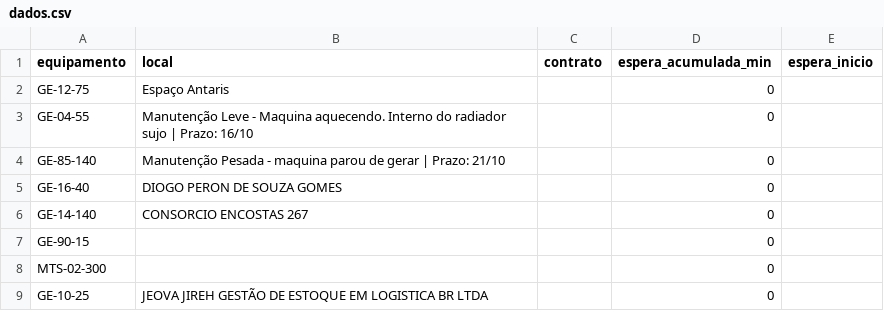
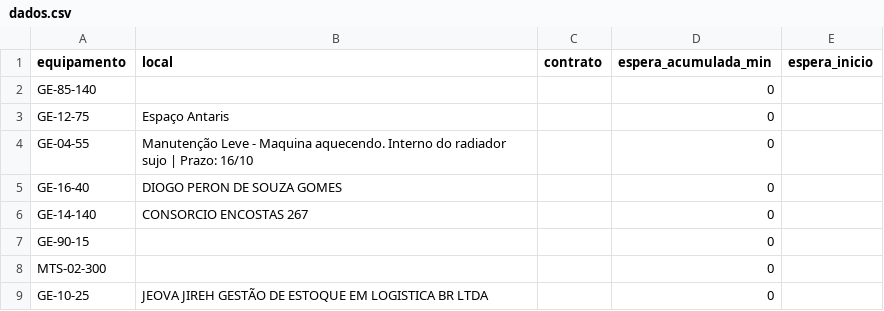
Before and after one commit to milwardarthur-prog/testemanut, a CSV file: dados.csv, drawn as a sheet; only a part is shown; removed rows and columns are numbered as before the commit, all else as after; the diff names each change by its address in the sheet, - before the commit and + after, or states it on an @@ line.

Commit message:
Atualização automática via SiteManut

```diff
--- a/dados.csv
+++ b/dados.csv
+row 2: GE-85-140 |  |  | 0
-row 4: GE-85-140 | Manutenção Pesada - maquina parou de gerar | Prazo: 21/10 |  | 0
```
